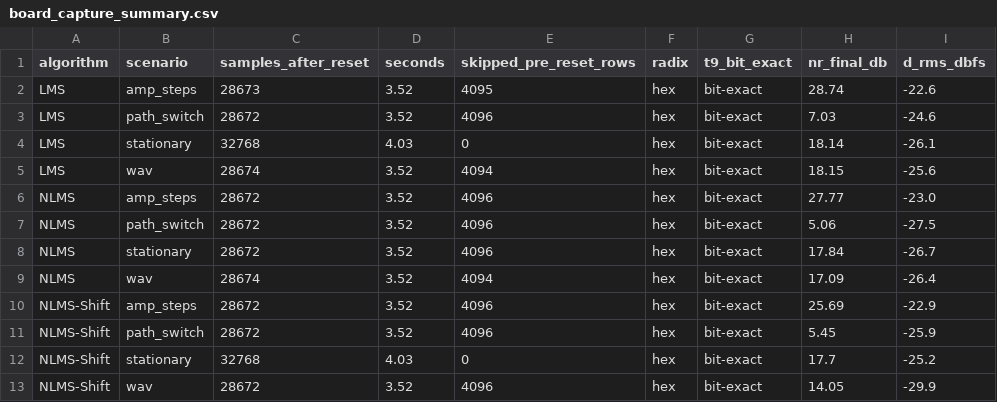
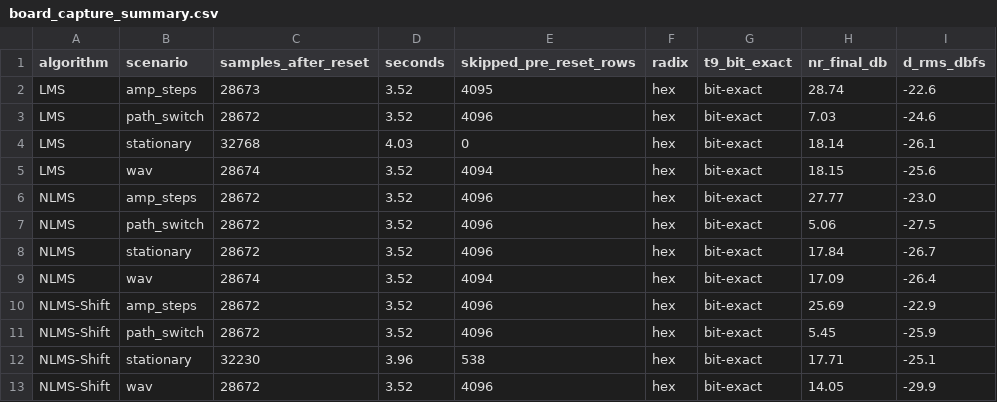
Before and after one commit to ADarcside/ULLAP, a CSV file: results/board/session1/board_capture_summary.csv, drawn as a sheet.

```diff
--- a/results/board/session1/board_capture_summary.csv
+++ b/results/board/session1/board_capture_summary.csv
@@ -11,3 +11,3 @@ NLMS-Shift,amp_steps,28672,3.52,4096,hex,bit-exact,25.69,-22.9
 NLMS-Shift,path_switch,28672,3.52,4096,hex,bit-exact,5.45,-25.9
-NLMS-Shift,stationary,32768,4.03,0,hex,bit-exact,17.7,-25.2
+NLMS-Shift,stationary,32230,3.96,538,hex,bit-exact,17.71,-25.1
 NLMS-Shift,wav,28672,3.52,4096,hex,bit-exact,14.05,-29.9
```
Also changed, not shown: 9 other files.
